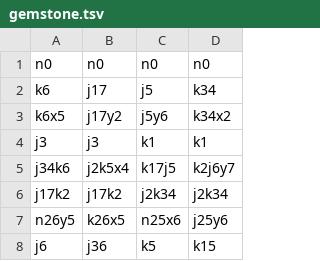
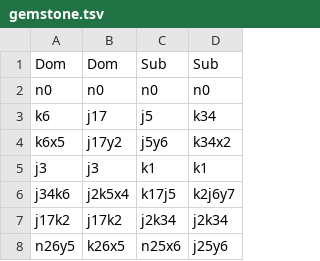
Before and after one commit to reidiiius/nautiloidea, a TSV file: doc/data/file/gemstone.tsv, drawn as a sheet; only a part is shown; the shorter side is filled out with more unchanged rows.

```diff
--- a/doc/data/file/gemstone.tsv
+++ b/doc/data/file/gemstone.tsv
@@ -1 +1,2 @@
+Dom	Dom	Sub	Sub
 n0	n0	n0	n0
```
Also changed, not shown: 1 other file.
